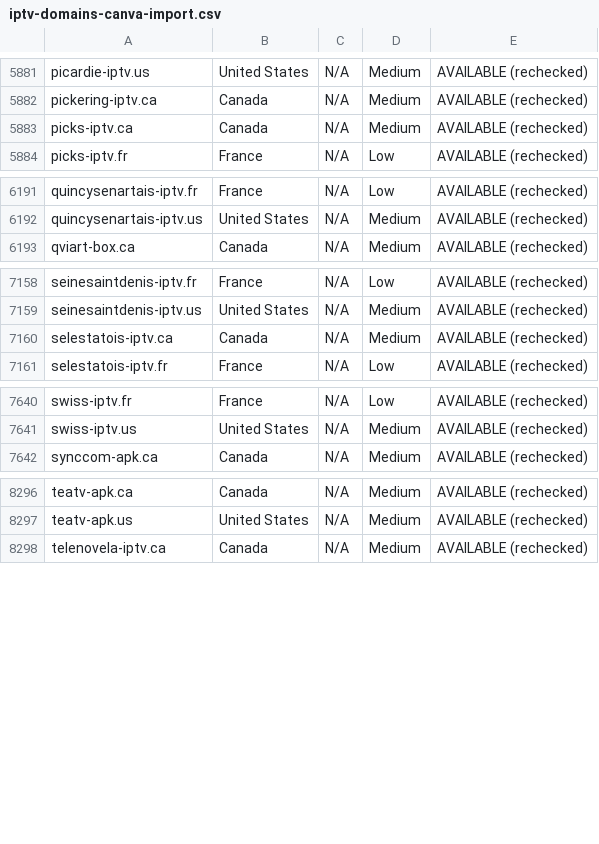
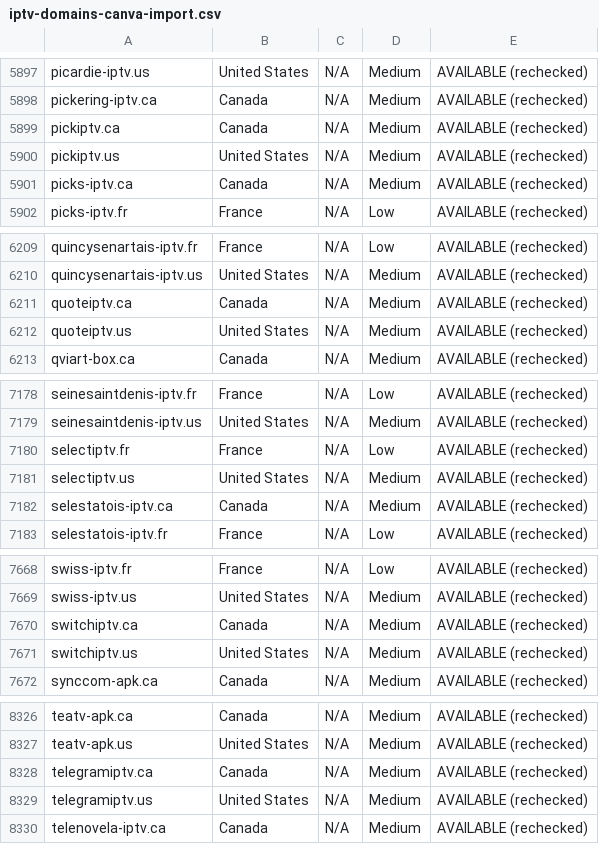
Before and after one commit to CryptoNews24/edit, a CSV file: research/iptv-seo/canva/iptv-domains-canva-import.csv, drawn as a sheet; only a part is shown, gaps mark what is left out; the diff covers the shown part only.

```diff
--- a/research/iptv-seo/canva/iptv-domains-canva-import.csv
+++ b/research/iptv-seo/canva/iptv-domains-canva-import.csv
@@ -5882,2 +5898,4 @@ picardie-iptv.us,United States,N/A,Medium,AVAILABLE (rechecked)
 pickering-iptv.ca,Canada,N/A,Medium,AVAILABLE (rechecked)
+pickiptv.ca,Canada,N/A,Medium,AVAILABLE (rechecked)
+pickiptv.us,United States,N/A,Medium,AVAILABLE (rechecked)
 picks-iptv.ca,Canada,N/A,Medium,AVAILABLE (rechecked)
@@ -6192,2 +6210,4 @@ quincysenartais-iptv.fr,France,N/A,Low,AVAILABLE (rechecked)
 quincysenartais-iptv.us,United States,N/A,Medium,AVAILABLE (rechecked)
+quoteiptv.ca,Canada,N/A,Medium,AVAILABLE (rechecked)
+quoteiptv.us,United States,N/A,Medium,AVAILABLE (rechecked)
 qviart-box.ca,Canada,N/A,Medium,AVAILABLE (rechecked)
@@ -7159,2 +7179,4 @@ seinesaintdenis-iptv.fr,France,N/A,Low,AVAILABLE (rechecked)
 seinesaintdenis-iptv.us,United States,N/A,Medium,AVAILABLE (rechecked)
+selectiptv.fr,France,N/A,Low,AVAILABLE (rechecked)
+selectiptv.us,United States,N/A,Medium,AVAILABLE (rechecked)
 selestatois-iptv.ca,Canada,N/A,Medium,AVAILABLE (rechecked)
@@ -7641,2 +7669,4 @@ swiss-iptv.fr,France,N/A,Low,AVAILABLE (rechecked)
 swiss-iptv.us,United States,N/A,Medium,AVAILABLE (rechecked)
+switchiptv.ca,Canada,N/A,Medium,AVAILABLE (rechecked)
+switchiptv.us,United States,N/A,Medium,AVAILABLE (rechecked)
 synccom-apk.ca,Canada,N/A,Medium,AVAILABLE (rechecked)
@@ -8297,2 +8327,4 @@ teatv-apk.ca,Canada,N/A,Medium,AVAILABLE (rechecked)
 teatv-apk.us,United States,N/A,Medium,AVAILABLE (rechecked)
+telegramiptv.ca,Canada,N/A,Medium,AVAILABLE (rechecked)
+telegramiptv.us,United States,N/A,Medium,AVAILABLE (rechecked)
 telenovela-iptv.ca,Canada,N/A,Medium,AVAILABLE (rechecked)
```
Also changed, not shown: 28 added rows elsewhere in this file, research/iptv-seo/taken_not_available.csv, 9 other files.
